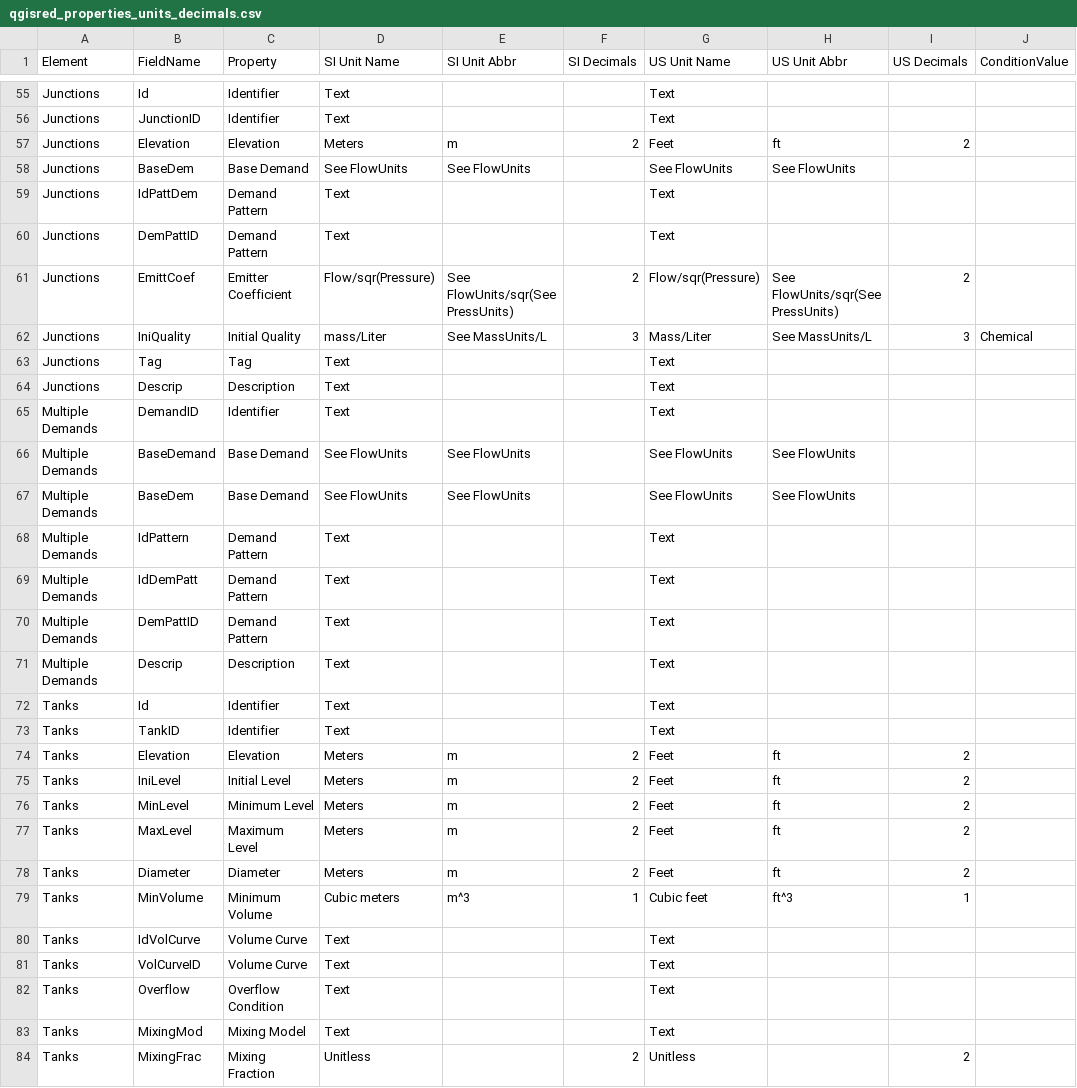
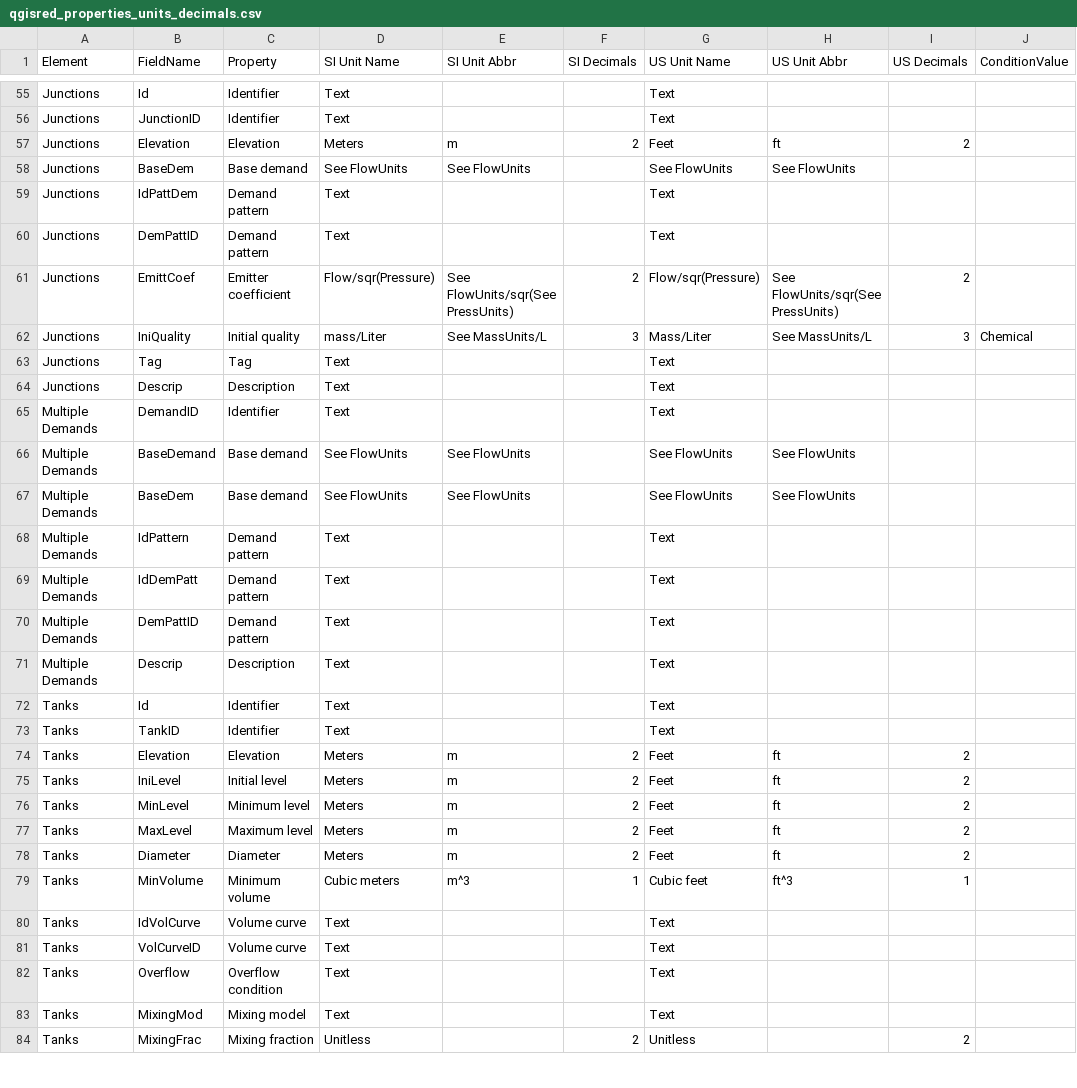
Before and after one commit to qgisred/QGISRed, a CSV file: defaults/qgisred_properties_units_decimals.csv, drawn as a sheet; only a part is shown, gaps mark what is left out; the diff covers the shown part only; the diff names each change by its address in the sheet, - before the commit and + after, or states it on an @@ line.

```diff
--- a/defaults/qgisred_properties_units_decimals.csv
+++ b/defaults/qgisred_properties_units_decimals.csv
-C58 (Property): Base Demand
+C58 (Property): Base demand
-C59:C60 (Property): Demand Pattern
+C59:C60 (Property): Demand pattern
-C61 (Property): Emitter Coefficient
+C61 (Property): Emitter coefficient
-C62 (Property): Initial Quality
+C62 (Property): Initial quality
-C66:C67 (Property): Base Demand
+C66:C67 (Property): Base demand
-C68:C70 (Property): Demand Pattern
+C68:C70 (Property): Demand pattern
-C75 (Property): Initial Level
+C75 (Property): Initial level
-C76 (Property): Minimum Level
+C76 (Property): Minimum level
-C77 (Property): Maximum Level
+C77 (Property): Maximum level
-C79 (Property): Minimum Volume
+C79 (Property): Minimum volume
-C80:C81 (Property): Volume Curve
+C80:C81 (Property): Volume curve
-C82 (Property): Overflow Condition
+C82 (Property): Overflow condition
-C83 (Property): Mixing Model
+C83 (Property): Mixing model
-C84 (Property): Mixing Fraction
+C84 (Property): Mixing fraction
```
Also changed, not shown: 99 edited cells elsewhere in this file, 10 other files.
